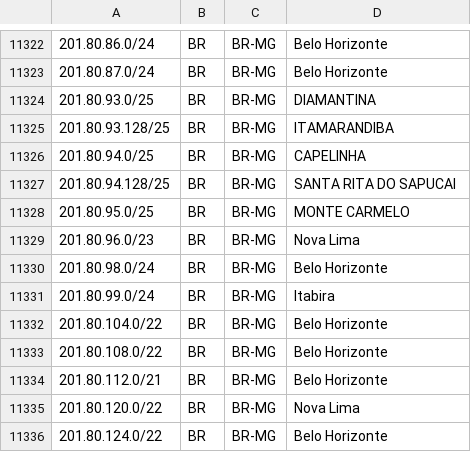
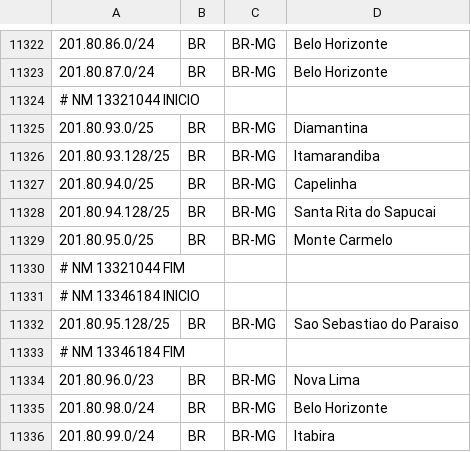
Before and after one commit to rtanajura/geofeed, a CSV file: geofeed.csv, drawn as a sheet; only a part is shown, gaps mark what is left out; the shorter side is filled out with more unchanged rows.

Commit message:
Update geofeed.csv

```diff
--- a/geofeed.csv
+++ b/geofeed.csv
@@ -11323,7 +11323,12 @@
 201.80.87.0/24,BR,BR-MG,Belo Horizonte,
-201.80.93.0/25,BR,BR-MG,DIAMANTINA,
-201.80.93.128/25,BR,BR-MG,ITAMARANDIBA,
-201.80.94.0/25,BR,BR-MG,CAPELINHA,
-201.80.94.128/25,BR,BR-MG,SANTA RITA DO SAPUCAI,
-201.80.95.0/25,BR,BR-MG,MONTE CARMELO,
+# NM 13321044 INICIO
+201.80.93.0/25,BR,BR-MG,Diamantina,
+201.80.93.128/25,BR,BR-MG,Itamarandiba,
+201.80.94.0/25,BR,BR-MG,Capelinha,
+201.80.94.128/25,BR,BR-MG,Santa Rita do Sapucai,
+201.80.95.0/25,BR,BR-MG,Monte Carmelo,
+# NM 13321044 FIM
+# NM 13346184 INICIO
+201.80.95.128/25,BR,BR-MG,Sao Sebastiao do Paraiso,
+# NM 13346184 FIM
 201.80.96.0/23,BR,BR-MG,Nova Lima,
```
